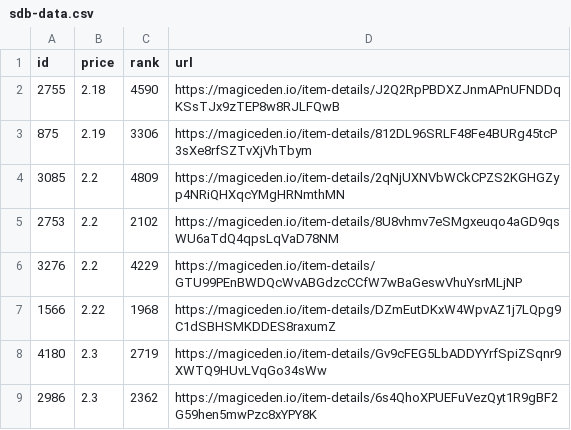
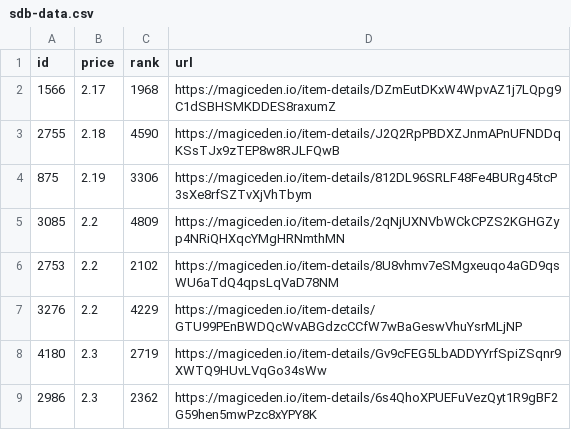
Before and after one commit to braposo/sdb-monitor, a CSV file: sdb-data.csv, drawn as a sheet; only a part is shown; removed rows and columns are numbered as before the commit, all else as after; the diff names each change by its address in the sheet, - before the commit and + after, or states it on an @@ line.

Commit message:
Flat: latest data (2021-11-10T07:11:39.559Z) {   "date": "2021-11-10T07:11:39.559Z",   "files": [     {       "name": "sdb-data.csv",       "deltaBytes": 0,       "source": "https://api-mainnet.magiceden.io/rpc/getListedNFTsByQuery?q=%7B%22%24match%22%3A%7B%22collectionSymbol%22%3A%22solana_droid_business%22%7D%2C%22%24sort%22%3A%7B%22takerAmount%22%3A1%2C%22createdAt%22%3A-1%7D%2C%22%24skip%22%3A0%2C%22%24limit%22%3A5000%7D"     },     {       "name": "zzz/sdb-data.json",       "deltaBytes": 0,       "source": "https://api-mainnet.magiceden.io/rpc/getListedNFTsByQuery?q=%7B%22%24match%22%3A%7B%22collectionSymbol%22%3A%22solana_droid_business%22%7D%2C%22%24sort%22%3A%7B%22takerAmount%22%3A1%2C%22createdAt%22%3A-1%7D%2C%22%24skip%22%3A0%2C%22%24limit%22%3A5000%7D"     }   ] }

```diff
--- a/sdb-data.csv
+++ b/sdb-data.csv
+row 2: 1566 | 2.17 | 1968 | https://magiceden.io/item-details/DZmEutDKxW4WpvAZ1j7LQpg9C1dSBHSMKDDES8raxumZ
-row 7: 1566 | 2.22 | 1968 | https://magiceden.io/item-details/DZmEutDKxW4WpvAZ1j7LQpg9C1dSBHSMKDDES8raxumZ
```
Also changed, not shown: 1 other file.
